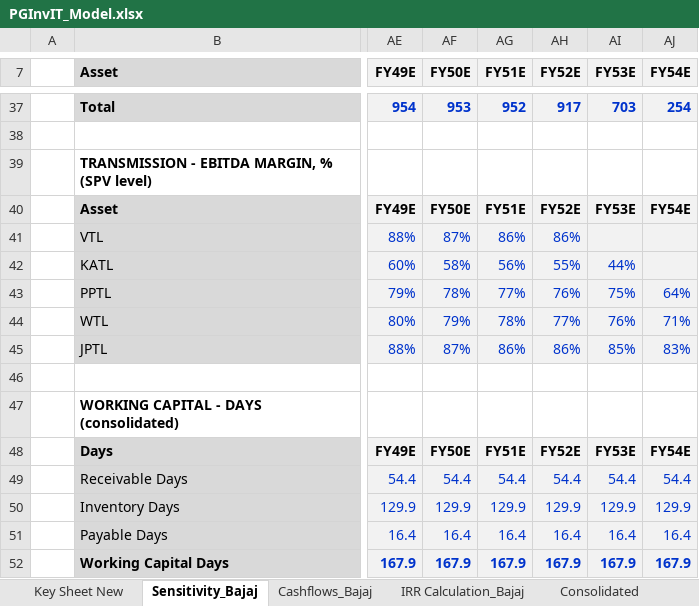
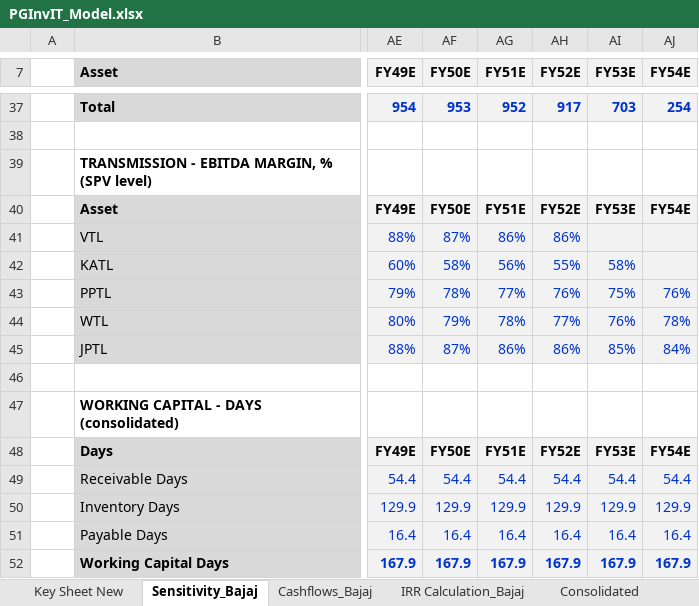
Before and after one commit to Poweravendus/Power, an Excel workbook: PGInvIT/Model/PGInvIT_Model.xlsx, sheet Sensitivity_Bajaj, drawn as a sheet; only a part is shown, gaps mark what is left out; values as stored, in another font and other column widths than the file's, no borders; the diff names each change by its address in the sheet, - before the commit and + after, or states it on an @@ line.

```diff
--- a/PGInvIT/Model/PGInvIT_Model.xlsx (sheet Sensitivity_Bajaj)
+++ b/PGInvIT/Model/PGInvIT_Model.xlsx (sheet Sensitivity_Bajaj)
-AI42 (FY53E): 44%
+AI42 (FY53E): 58%
-AJ43 (FY54E): 64%
+AJ43 (FY54E): 76%
-AJ44 (FY54E): 71%
+AJ44 (FY54E): 78%
-AJ45 (FY54E): 83%
+AJ45 (FY54E): 84%
```
Also changed, not shown: sheet Consolidated, sheet Assumption, sheet AssetLevelEst, sheet Cashflows_Bajaj, sheet IRR Calculation_Bajaj, sheet Key Sheet New, formulas that keep their value, 8 other files.
